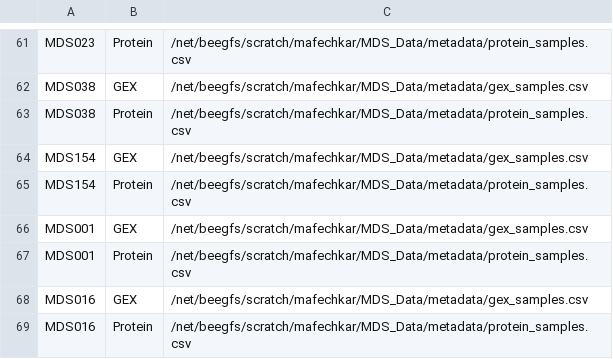
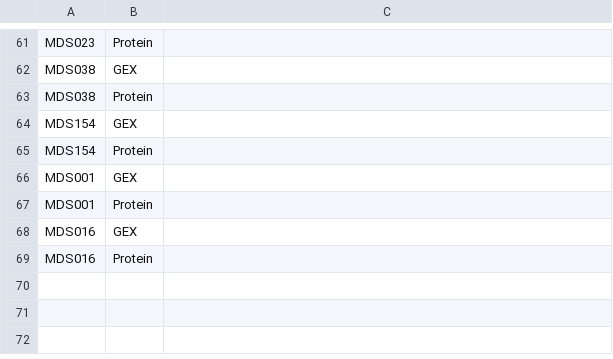
Before and after one commit to PrashINRA/MDS-scripts, a CSV file: multi_config.csv, drawn as a sheet; only a part is shown, gaps mark what is left out; the diff covers the shown part only; the diff names each change by its address in the sheet, - before the commit and + after, or states it on an @@ line.

```diff
--- a/multi_config.csv
+++ b/multi_config.csv
-C61: /net/beegfs/scratch/mafechkar/MDS_Data/metadata/protein_samples.csv
+C61: (empty)
-C62: /net/beegfs/scratch/mafechkar/MDS_Data/metadata/gex_samples.csv
+C62: (empty)
-C63: /net/beegfs/scratch/mafechkar/MDS_Data/metadata/protein_samples.csv
+C63: (empty)
-C64: /net/beegfs/scratch/mafechkar/MDS_Data/metadata/gex_samples.csv
+C64: (empty)
-C65: /net/beegfs/scratch/mafechkar/MDS_Data/metadata/protein_samples.csv
+C65: (empty)
-C66: /net/beegfs/scratch/mafechkar/MDS_Data/metadata/gex_samples.csv
+C66: (empty)
-C67: /net/beegfs/scratch/mafechkar/MDS_Data/metadata/protein_samples.csv
+C67: (empty)
-C68: /net/beegfs/scratch/mafechkar/MDS_Data/metadata/gex_samples.csv
+C68: (empty)
-C69: /net/beegfs/scratch/mafechkar/MDS_Data/metadata/protein_samples.csv
+C69: (empty)
```
Also changed, not shown: 28 edited cells elsewhere in this file.
